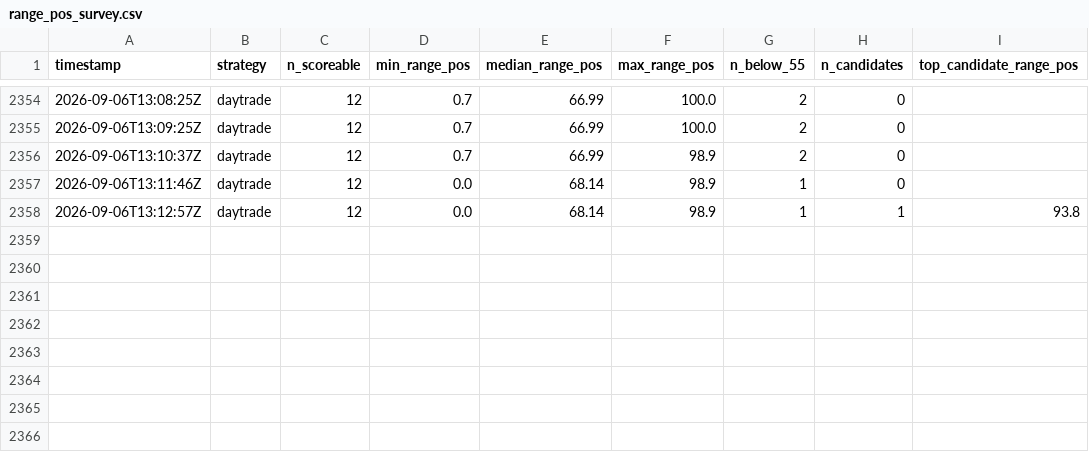
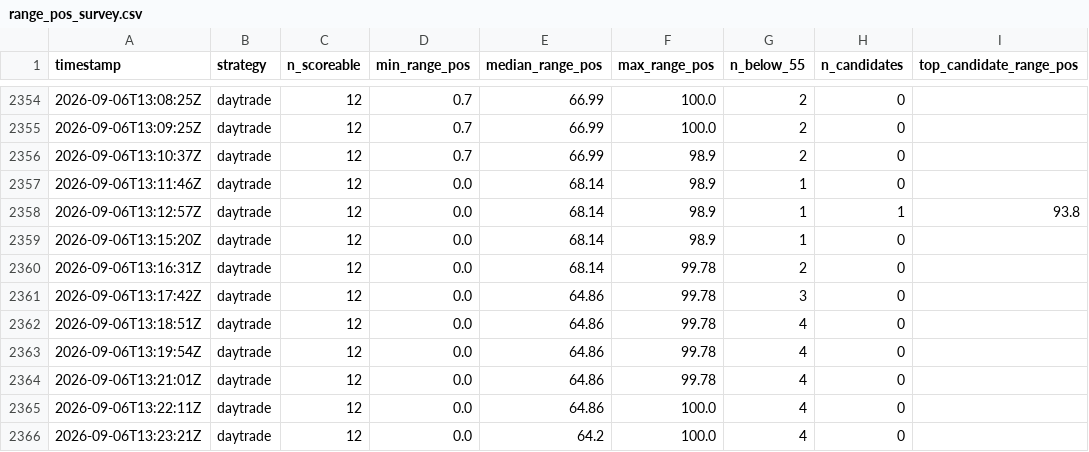
Before and after one commit to Bash-Collects-Crypto/Kirktron, a CSV file: range_pos_survey.csv, drawn as a sheet; only a part is shown, gaps mark what is left out; the diff names each change by its address in the sheet, - before the commit and + after, or states it on an @@ line.

```diff
--- a/range_pos_survey.csv
+++ b/range_pos_survey.csv
+row 2359: 2026-09-06T13:15:20Z | daytrade | 12 | 0.0 | 68.14 | 98.9 | 1 | 0
+row 2360: 2026-09-06T13:16:31Z | daytrade | 12 | 0.0 | 68.14 | 99.78 | 2 | 0
+row 2361: 2026-09-06T13:17:42Z | daytrade | 12 | 0.0 | 64.86 | 99.78 | 3 | 0
+row 2362: 2026-09-06T13:18:51Z | daytrade | 12 | 0.0 | 64.86 | 99.78 | 4 | 0
+row 2363: 2026-09-06T13:19:54Z | daytrade | 12 | 0.0 | 64.86 | 99.78 | 4 | 0
+row 2364: 2026-09-06T13:21:01Z | daytrade | 12 | 0.0 | 64.86 | 99.78 | 4 | 0
+row 2365: 2026-09-06T13:22:11Z | daytrade | 12 | 0.0 | 64.86 | 100.0 | 4 | 0
+row 2366: 2026-09-06T13:23:21Z | daytrade | 12 | 0.0 | 64.2 | 100.0 | 4 | 0
```
Also changed, not shown: equity_history.csv, gate_census.csv, 8 other files.
